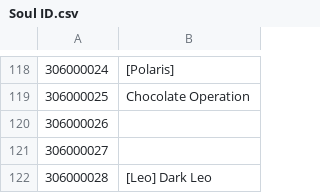
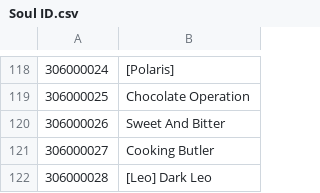
Before and after one commit to NNSTJP/Idola, a CSV file: Soul ID.csv, drawn as a sheet; only a part is shown, gaps mark what is left out.

```diff
--- a/Soul ID.csv
+++ b/Soul ID.csv
@@ -119,4 +119,4 @@
 306000025,Chocolate Operation
-306000026,
-306000027,
+306000026,Sweet And Bitter
+306000027,Cooking Butler
 306000028,[Leo] Dark Leo
```
Also changed, not shown: Weapon ID.csv.
